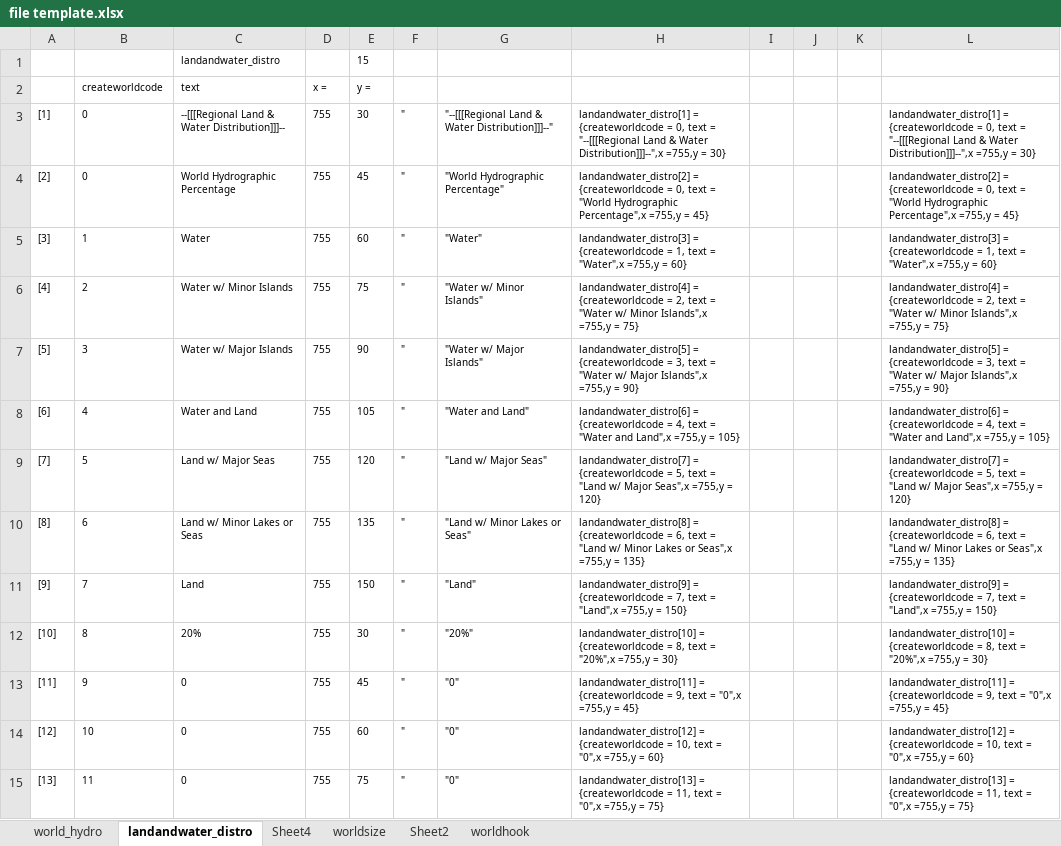
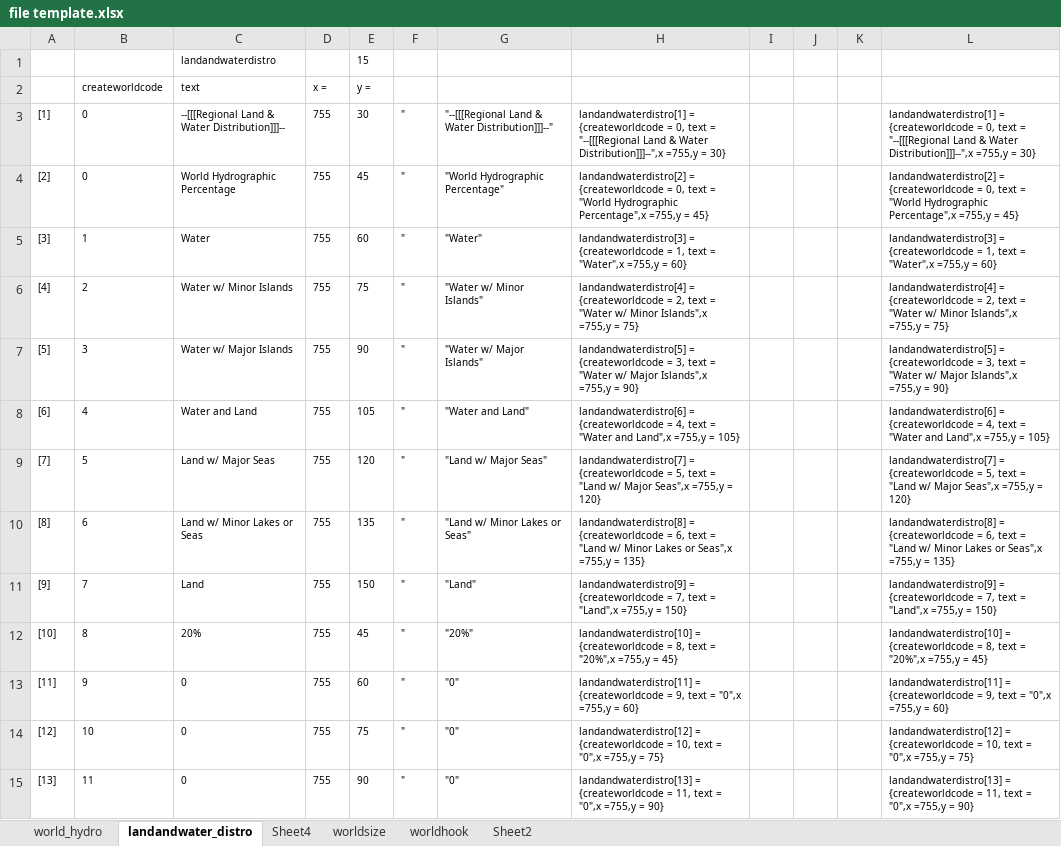
Before and after one commit to Admiral-Ackbar-00/RFWG, an Excel workbook: file template.xlsx, sheet landandwater_distro, drawn as a sheet; only a part is shown; values as stored, in another font and other column widths than the file's, no borders; the diff covers the shown part only; the diff names each change by its address in the sheet, - before the commit and + after, or states it on an @@ line.

Commit message:
fixed the land and water distrib. table option crashing.

```diff
--- a/file template.xlsx (sheet landandwater_distro)
+++ b/file template.xlsx (sheet landandwater_distro)
@@ sheet tab order changed: world_hydro | landandwater_distro | Sheet4 | worldsize | worldhook | Sheet2 @@
-C1: landandwater_distro
+C1: landandwaterdistro
-H3: landandwater_distro[1] = {createworldcode…
+H3: landandwaterdistro[1] = {createworldcode…
-L3: landandwater_distro[1] = {createworldcode…
+L3: landandwaterdistro[1] = {createworldcode…
-H4: landandwater_distro[2] = {createworldcode…
+H4: landandwaterdistro[2] = {createworldcode…
-L4: landandwater_distro[2] = {createworldcode…
+L4: landandwaterdistro[2] = {createworldcode…
-H5: landandwater_distro[3] = {createworldcode…
+H5: landandwaterdistro[3] = {createworldcode…
-L5: landandwater_distro[3] = {createworldcode…
+L5: landandwaterdistro[3] = {createworldcode…
-H6: landandwater_distro[4] = {createworldcode…
+H6: landandwaterdistro[4] = {createworldcode…
-L6: landandwater_distro[4] = {createworldcode…
+L6: landandwaterdistro[4] = {createworldcode…
-H7: landandwater_distro[5] = {createworldcode…
+H7: landandwaterdistro[5] = {createworldcode…
-L7: landandwater_distro[5] = {createworldcode…
+L7: landandwaterdistro[5] = {createworldcode…
-H8: landandwater_distro[6] = {createworldcode…
+H8: landandwaterdistro[6] = {createworldcode…
-L8: landandwater_distro[6] = {createworldcode…
+L8: landandwaterdistro[6] = {createworldcode…
-H9: landandwater_distro[7] = {createworldcode…
+H9: landandwaterdistro[7] = {createworldcode…
-L9: landandwater_distro[7] = {createworldcode…
+L9: landandwaterdistro[7] = {createworldcode…
-H10: landandwater_distro[8] = {createworldcode…
+H10: landandwaterdistro[8] = {createworldcode…
-L10: landandwater_distro[8] = {createworldcode…
+L10: landandwaterdistro[8] = {createworldcode…
-H11: landandwater_distro[9] = {createworldcode…
+H11: landandwaterdistro[9] = {createworldcode…
-L11: landandwater_distro[9] = {createworldcode…
+L11: landandwaterdistro[9] = {createworldcode…
-E12: 30
+E12: 45
-H12: landandwater_distro[10] = {createworldcode = 8, text = "20%",x =755,y = 30}
+H12: landandwaterdistro[10] = {createworldcode = 8, text = "20%",x =755,y = 45}
-L12: landandwater_distro[10] = {createworldcode = 8, text = "20%",x =755,y = 30}
+L12: landandwaterdistro[10] = {createworldcode = 8, text = "20%",x =755,y = 45}
-E13: 45
+E13: 60
-H13: landandwater_distro[11] = {createworldcode = 9, text = "0",x =755,y = 45}
+H13: landandwaterdistro[11] = {createworldcode = 9, text = "0",x =755,y = 60}
-L13: landandwater_distro[11] = {createworldcode = 9, text = "0",x =755,y = 45}
+L13: landandwaterdistro[11] = {createworldcode = 9, text = "0",x =755,y = 60}
-E14: 60
+E14: 75
-H14: landandwater_distro[12] = {createworldcode = 10, text = "0",x =755,y = 60}
+H14: landandwaterdistro[12] = {createworldcode = 10, text = "0",x =755,y = 75}
-L14: landandwater_distro[12] = {createworldcode = 10, text = "0",x =755,y = 60}
+L14: landandwaterdistro[12] = {createworldcode = 10, text = "0",x =755,y = 75}
-E15: 75
+E15: 90
-H15: landandwater_distro[13] = {createworldcode = 11, text = "0",x =755,y = 75}
+H15: landandwaterdistro[13] = {createworldcode = 11, text = "0",x =755,y = 90}
-L15: landandwater_distro[13] = {createworldcode = 11, text = "0",x =755,y = 75}
+L15: landandwaterdistro[13] = {createworldcode = 11, text = "0",x =755,y = 90}
```
Also changed, not shown: 108 edited cells elsewhere in this sheet, sheet Sheet4, 3 other files.
